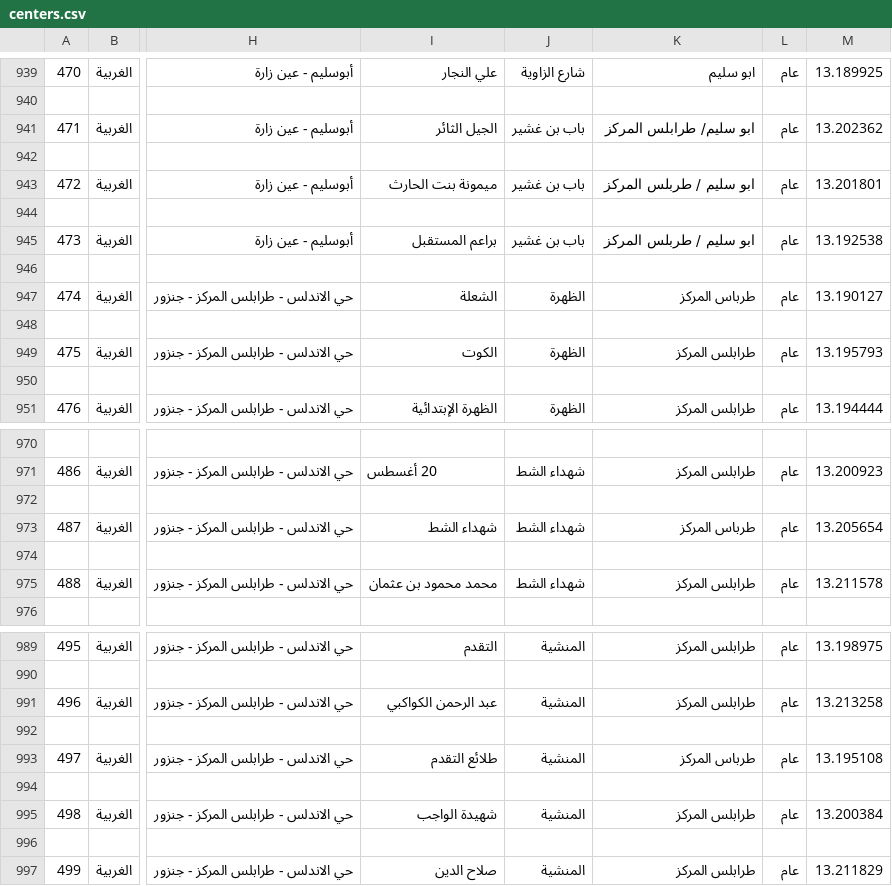
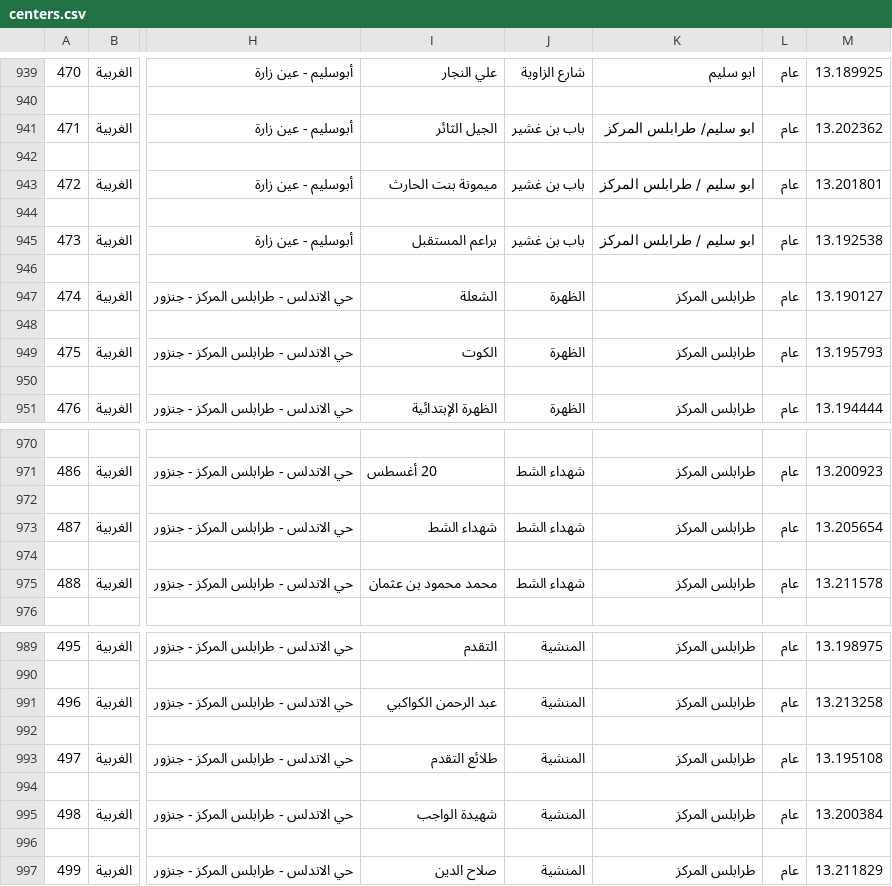
Before and after one commit to abdooageel/hnecapps, a CSV file: data/centers.csv, drawn as a sheet; only a part is shown, gaps mark what is left out; the diff names each change by its address in the sheet, - before the commit and + after, or states it on an @@ line.

Commit message:
fixing some typo in centers.csv

```diff
--- a/data/centers.csv
+++ b/data/centers.csv
-K943: ابو سليم / طربلس المركز
+K943: ابو سليم / طرابلس المركز
-K945: ابو سليم / طربلس المركز
+K945: ابو سليم / طرابلس المركز
-K947: طرباس المركز
+K947: طرابلس المركز
-K973: طرباس المركز
+K973: طرابلس المركز
-K993: طرباس المركز
+K993: طرابلس المركز
```
